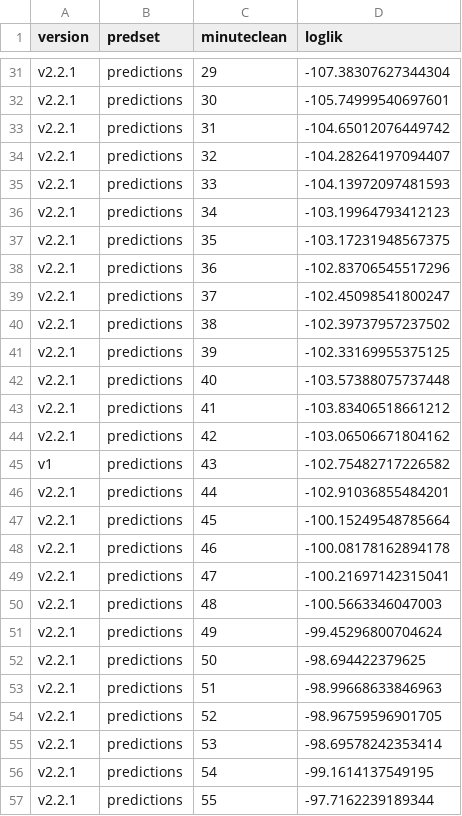
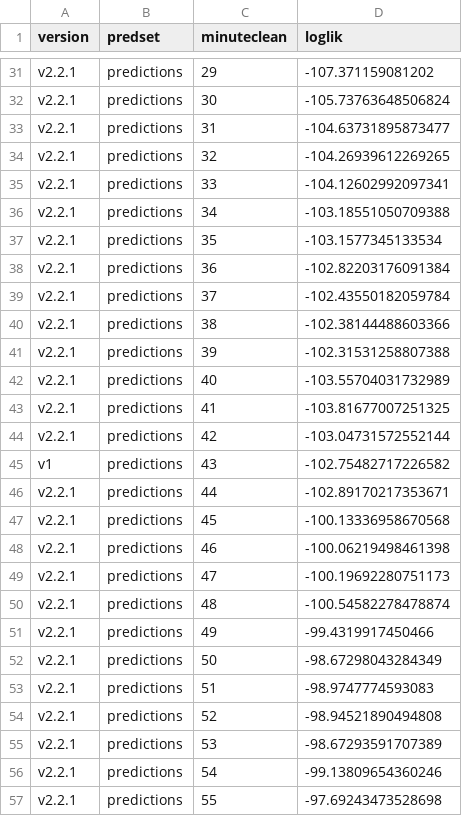
Before and after one commit to ryanvmenezes/champions-league-winprob, a CSV file: model/evaluation/log-lik-top-model-by-minute.csv, drawn as a sheet; only a part is shown, gaps mark what is left out; the diff covers the shown part only; the diff names each change by its address in the sheet, - before the commit and + after, or states it on an @@ line.

```diff
--- a/model/evaluation/log-lik-top-model-by-minute.csv
+++ b/model/evaluation/log-lik-top-model-by-minute.csv
-D31 (loglik): -107.38307627344304
+D31 (loglik): -107.371159081202
-D32 (loglik): -105.74999540697601
+D32 (loglik): -105.73763648506824
-D33 (loglik): -104.65012076449742
+D33 (loglik): -104.63731895873477
-D34 (loglik): -104.28264197094407
+D34 (loglik): -104.26939612269265
-D35 (loglik): -104.13972097481593
+D35 (loglik): -104.12602992097341
-D36 (loglik): -103.19964793412123
+D36 (loglik): -103.18551050709388
-D37 (loglik): -103.17231948567375
+D37 (loglik): -103.1577345133534
-D38 (loglik): -102.83706545517296
+D38 (loglik): -102.82203176091384
-D39 (loglik): -102.45098541800247
+D39 (loglik): -102.43550182059784
-D40 (loglik): -102.39737957237502
+D40 (loglik): -102.38144488603366
-D41 (loglik): -102.33169955375125
+D41 (loglik): -102.31531258807388
-D42 (loglik): -103.57388075737448
+D42 (loglik): -103.55704031732989
-D43 (loglik): -103.83406518661212
+D43 (loglik): -103.81677007251325
-D44 (loglik): -103.06506671804162
+D44 (loglik): -103.04731572552144
-D46 (loglik): -102.91036855484201
+D46 (loglik): -102.89170217353671
-D47 (loglik): -100.15249548785664
+D47 (loglik): -100.13336958670568
-D48 (loglik): -100.08178162894178
+D48 (loglik): -100.06219498461398
-D49 (loglik): -100.21697142315041
+D49 (loglik): -100.19692280751173
-D50 (loglik): -100.5663346047003
+D50 (loglik): -100.54582278478874
-D51 (loglik): -99.45296800704624
+D51 (loglik): -99.4319917450466
-D52 (loglik): -98.694422379625
+D52 (loglik): -98.67298043284349
-D53 (loglik): -98.99668633846963
+D53 (loglik): -98.9747774593083
-D54 (loglik): -98.96759596901705
+D54 (loglik): -98.94521890494808
-D55 (loglik): -98.69578242353414
+D55 (loglik): -98.67293591707389
-D56 (loglik): -99.1614137549195
+D56 (loglik): -99.13809654360246
-D57 (loglik): -97.7162239189344
+D57 (loglik): -97.69243473528698
```
Also changed, not shown: 162 edited cells elsewhere in this file, model/evaluation/compare-log-lik.csv, model/evaluation/compare-rms.csv, 11 other files.
